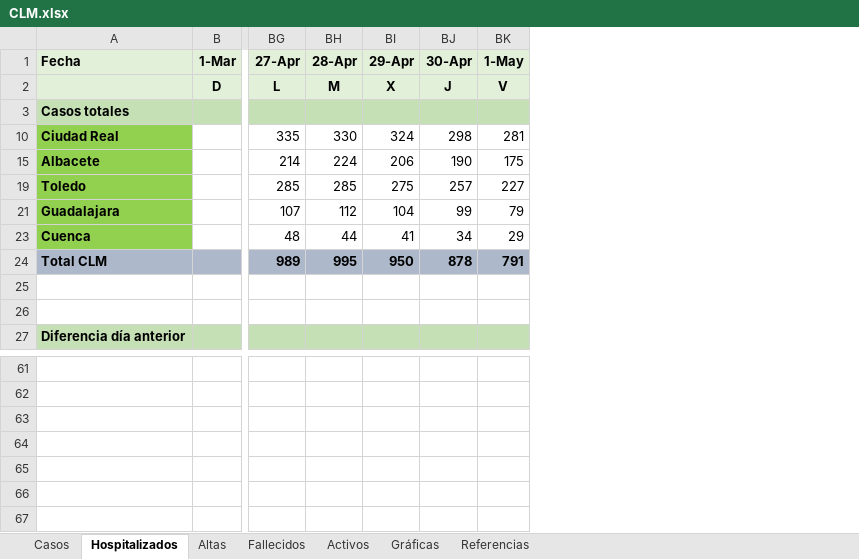
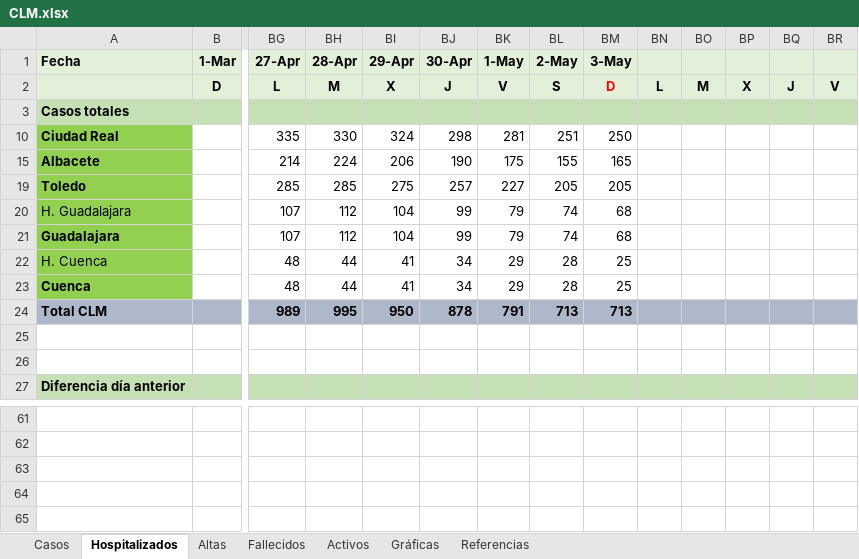
Before and after one commit to mdelacal/muii-dsi-prediction-covid19, an Excel workbook: CLM.xlsx, sheet Hospitalizados, drawn as a sheet; only a part is shown, gaps mark what is left out; values as stored, in another font and other column widths than the file's, no borders; charts and pictures and conditional formats not drawn; removed rows and columns are numbered as before the commit, all else as after; rows hold the shown columns only; the diff names each change by its address in the sheet, - before the commit and + after, or states it on an @@ line.

Commit message:
Updated CLM dataset May 3rd 2020

```diff
--- a/CLM.xlsx (sheet Hospitalizados)
+++ b/CLM.xlsx (sheet Hospitalizados)
+column BL (2-May), rows 2-19: S |  | 251 | 155 | 205; row 21: 74; rows 23-24: 28 | 713
+column BM (3-May), rows 2-19: D |  | 250 | 165 | 205; row 21: 68; rows 23-24: 25 | 713
+column BN, row 2: L
+column BO, row 2: M
+column BP, row 2: X
+column BQ, row 2: J
+column BR, row 2: V
+row 20: H. Guadalajara |  | 107 | 112 | 104 | 99 | 79 | 74 | 68
+row 22: H. Cuenca |  | 48 | 44 | 41 | 34 | 29 | 28 | 25
-row 65: (empty)
+row 65: (empty)
```
Also changed, not shown: sheet Altas, sheet Activos, sheet Fallecidos, sheet Casos, sheet Referencias, hidden cells, charts or pictures.
